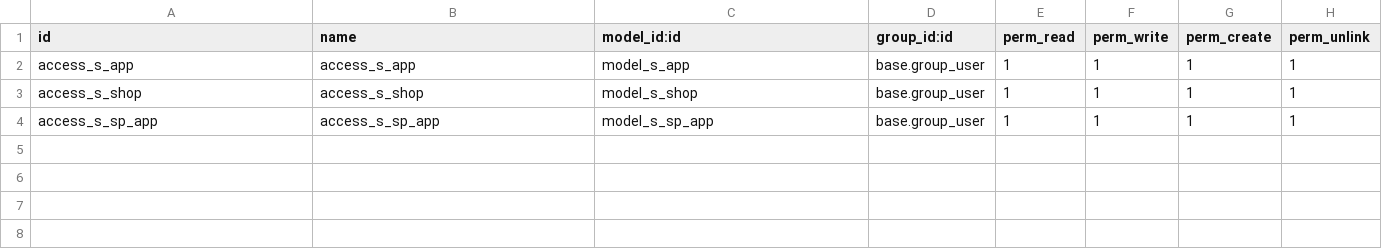
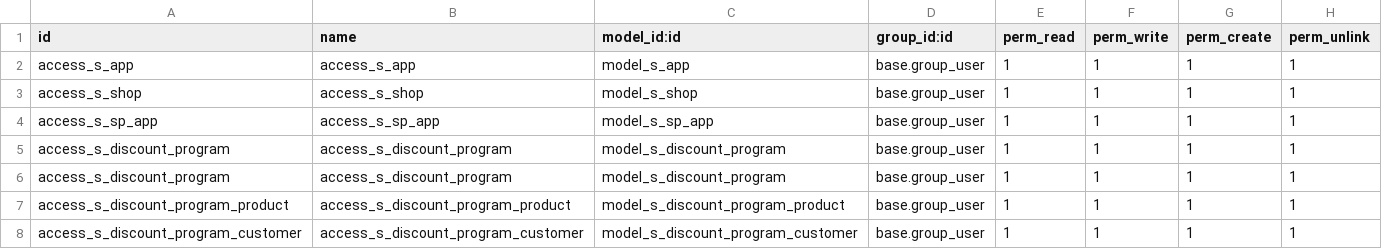
Before and after one commit to kiensamson0000/odoo14_customaddons, a CSV file: customaddons/shopify_integration/security/ir.model.access.csv, drawn as a sheet; the diff names each change by its address in the sheet, - before the commit and + after, or states it on an @@ line.

Commit message:
update model shopify_integration

```diff
--- a/customaddons/shopify_integration/security/ir.model.access.csv
+++ b/customaddons/shopify_integration/security/ir.model.access.csv
+row 5: access_s_discount_program | access_s_discount_program | model_s_discount_program | base.group_user | 1 | 1 | 1 | 1
+row 6: access_s_discount_program | access_s_discount_program | model_s_discount_program | base.group_user | 1 | 1 | 1 | 1
+row 7: access_s_discount_program_product | access_s_discount_program_product | model_s_discount_program_product | base.group_user | 1 | 1 | 1 | 1
+row 8: access_s_discount_program_customer | access_s_discount_program_customer | model_s_discount_program_customer | base.group_user | 1 | 1 | 1 | 1
```
Also changed, not shown: 47 other files.
